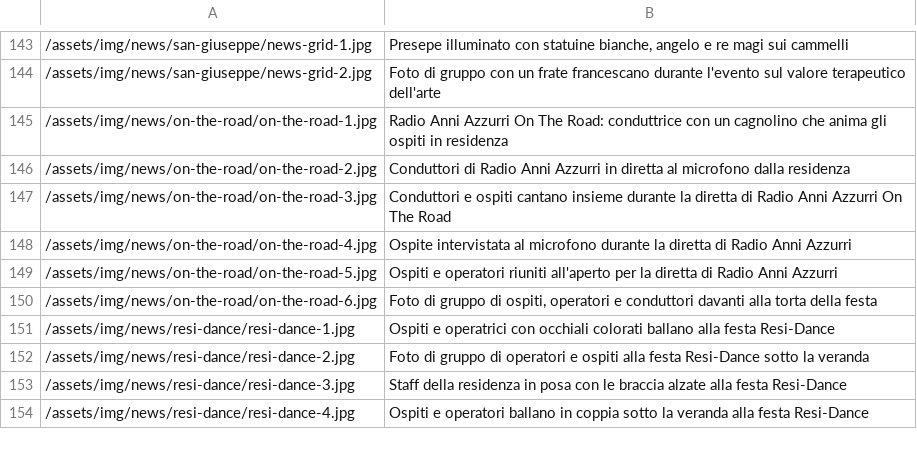
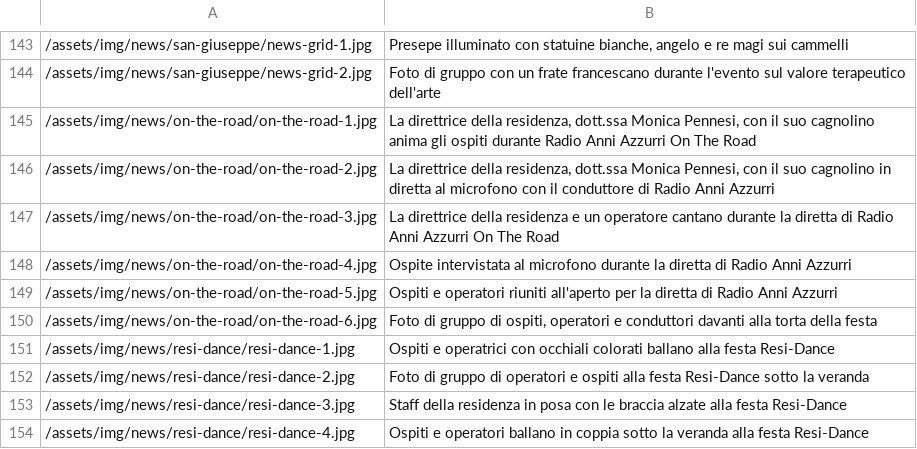
Before and after one commit to danilobernabeo/kos-seo-geo, a TSV file: anniazzurri/dati/alt-immagini.tsv, drawn as a sheet; only a part is shown, gaps mark what is left out.

```diff
--- a/anniazzurri/dati/alt-immagini.tsv
+++ b/anniazzurri/dati/alt-immagini.tsv
@@ -144,5 +144,5 @@
 /assets/img/news/san-giuseppe/news-grid-2.jpg	Foto di gruppo con un frate francescano durante l'evento sul valore terapeutico dell'arte
-/assets/img/news/on-the-road/on-the-road-1.jpg	Radio Anni Azzurri On The Road: conduttrice con un cagnolino che anima gli ospiti in residenza
-/assets/img/news/on-the-road/on-the-road-2.jpg	Conduttori di Radio Anni Azzurri in diretta al microfono dalla residenza
-/assets/img/news/on-the-road/on-the-road-3.jpg	Conduttori e ospiti cantano insieme durante la diretta di Radio Anni Azzurri On The Road
+/assets/img/news/on-the-road/on-the-road-1.jpg	La direttrice della residenza, dott.ssa Monica Pennesi, con il suo cagnolino anima gli ospiti durante Radio Anni Azzurri On The Road
+/assets/img/news/on-the-road/on-the-road-2.jpg	La direttrice della residenza, dott.ssa Monica Pennesi, con il suo cagnolino in diretta al microfono con il conduttore di Radio Anni Azzurri
+/assets/img/news/on-the-road/on-the-road-3.jpg	La direttrice della residenza e un operatore cantano durante la diretta di Radio Anni Azzurri On The Road
 /assets/img/news/on-the-road/on-the-road-4.jpg	Ospite intervistata al microfono durante la diretta di Radio Anni Azzurri
```
